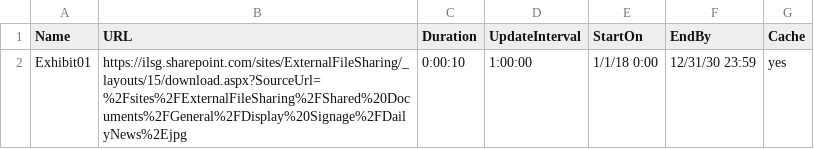
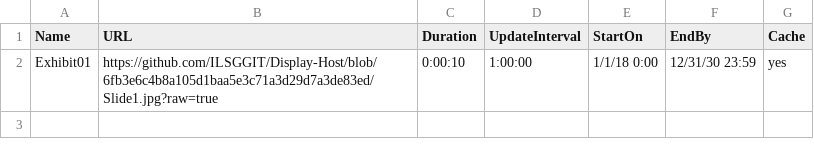
Before and after one commit to ILSGGIT/Display-Host, a CSV file: home.csv, drawn as a sheet.

Commit message:
Update home.csv

```diff
--- a/home.csv
+++ b/home.csv
@@ -1,2 +1,2 @@
 Name,URL,Duration,UpdateInterval,StartOn,EndBy,Cache
-Exhibit01,https://ilsg.sharepoint.com/sites/ExternalFileSharing/_layouts/15/download.aspx?SourceUrl=%2Fsites%2FExternalFileSharing%2FShared%20Documents%2FGeneral%2FDisplay%20Signage%2FDailyNews%2Ejpg,0:00:10,1:00:00,1/1/18 0:00,12/31/30 23:59,yes
+Exhibit01,https://github.com/ILSGGIT/Display-Host/blob/6fb3e6c4b8a105d1baa5e3c71a3d29d7a3de83ed/Slide1.jpg?raw=true,0:00:10,1:00:00,1/1/18 0:00,12/31/30 23:59,yes
```
